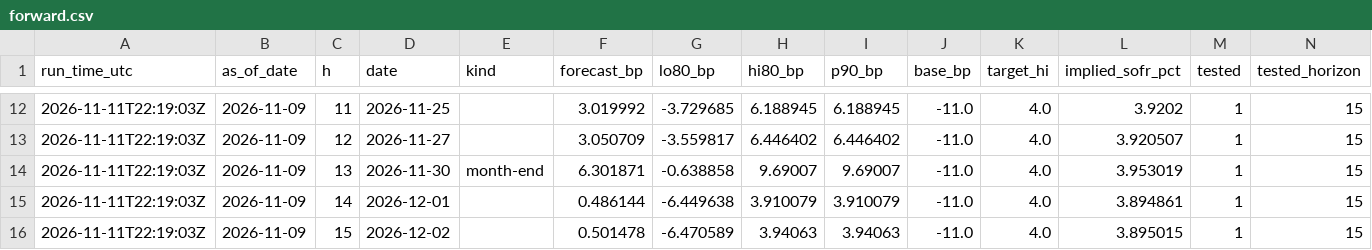
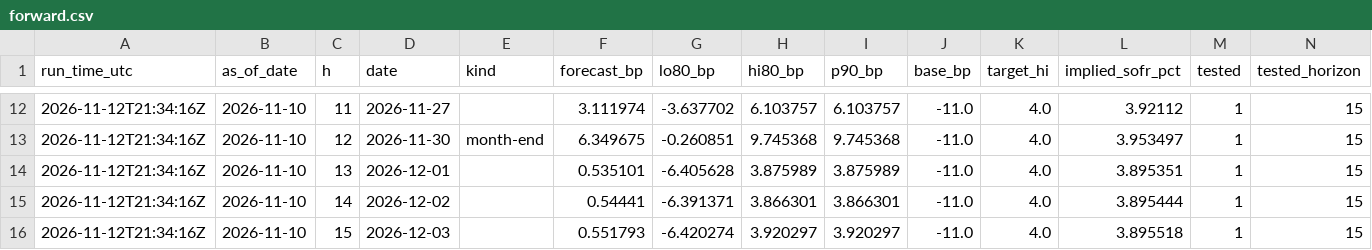
Before and after one commit to olivettieugenie-prog/repo-corridor, a CSV file: data/live/forward.csv, drawn as a sheet; only a part is shown, gaps mark what is left out; the diff covers the shown part only; the diff names each change by its address in the sheet, - before the commit and + after, or states it on an @@ line.

```diff
--- a/data/live/forward.csv
+++ b/data/live/forward.csv
-A12:A16 (run_time_utc): 2026-11-11T22:19:03Z
+A12:A16 (run_time_utc): 2026-11-12T21:34:16Z
-B12:B16 (as_of_date): 2026-11-09
+B12:B16 (as_of_date): 2026-11-10
-D12 (date): 2026-11-25
+D12 (date): 2026-11-27
-F12 (forecast_bp): 3.019992
+F12 (forecast_bp): 3.111974
-G12 (lo80_bp): -3.729685
+G12 (lo80_bp): -3.637702
-H12 (hi80_bp): 6.188945
+H12 (hi80_bp): 6.103757
-I12 (p90_bp): 6.188945
+I12 (p90_bp): 6.103757
-L12 (implied_sofr_pct): 3.9202
+L12 (implied_sofr_pct): 3.92112
-D13 (date): 2026-11-27
+D13 (date): 2026-11-30
-E13 (kind): (empty)
+E13 (kind): month-end
-F13 (forecast_bp): 3.050709
+F13 (forecast_bp): 6.349675
-G13 (lo80_bp): -3.559817
+G13 (lo80_bp): -0.260851
-H13 (hi80_bp): 6.446402
+H13 (hi80_bp): 9.745368
-I13 (p90_bp): 6.446402
+I13 (p90_bp): 9.745368
-L13 (implied_sofr_pct): 3.920507
+L13 (implied_sofr_pct): 3.953497
-D14 (date): 2026-11-30
+D14 (date): 2026-12-01
-E14 (kind): month-end
+E14 (kind): (empty)
-F14 (forecast_bp): 6.301871
+F14 (forecast_bp): 0.535101
-G14 (lo80_bp): -0.638858
+G14 (lo80_bp): -6.405628
-H14 (hi80_bp): 9.69007
+H14 (hi80_bp): 3.875989
-I14 (p90_bp): 9.69007
+I14 (p90_bp): 3.875989
-L14 (implied_sofr_pct): 3.953019
+L14 (implied_sofr_pct): 3.895351
-D15 (date): 2026-12-01
+D15 (date): 2026-12-02
-F15 (forecast_bp): 0.486144
+F15 (forecast_bp): 0.54441
-G15 (lo80_bp): -6.449638
+G15 (lo80_bp): -6.391371
-H15 (hi80_bp): 3.910079
+H15 (hi80_bp): 3.866301
-I15 (p90_bp): 3.910079
+I15 (p90_bp): 3.866301
-L15 (implied_sofr_pct): 3.894861
+L15 (implied_sofr_pct): 3.895444
-D16 (date): 2026-12-02
+D16 (date): 2026-12-03
-F16 (forecast_bp): 0.501478
+F16 (forecast_bp): 0.551793
-G16 (lo80_bp): -6.470589
+G16 (lo80_bp): -6.420274
-H16 (hi80_bp): 3.94063
+H16 (hi80_bp): 3.920297
-I16 (p90_bp): 3.94063
+I16 (p90_bp): 3.920297
-L16 (implied_sofr_pct): 3.895015
+L16 (implied_sofr_pct): 3.895518
```
Also changed, not shown: 121 edited cells elsewhere in this file, data/live/forecast.csv.
